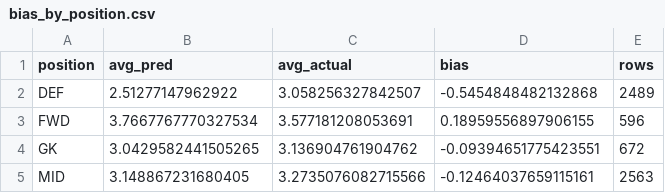
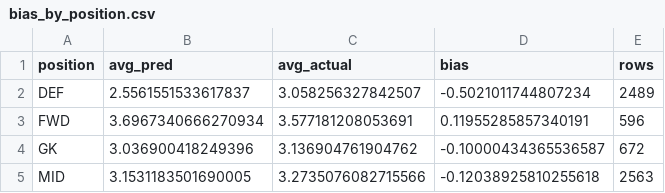
Before and after one commit to andrewkwon0804-web/fpl-analyzer, a CSV file: reports/bias_by_position.csv, drawn as a sheet.

```diff
--- a/reports/bias_by_position.csv
+++ b/reports/bias_by_position.csv
@@ -1,5 +1,5 @@
 position,avg_pred,avg_actual,bias,rows
-DEF,2.51277147962922,3.058256327842507,-0.5454848482132868,2489
-FWD,3.7667767770327534,3.577181208053691,0.18959556897906155,596
-GK,3.0429582441505265,3.136904761904762,-0.09394651775423551,672
-MID,3.148867231680405,3.2735076082715566,-0.12464037659115161,2563
+DEF,2.5561551533617837,3.058256327842507,-0.5021011744807234,2489
+FWD,3.6967340666270934,3.577181208053691,0.11955285857340191,596
+GK,3.036900418249396,3.136904761904762,-0.10000434365536587,672
+MID,3.1531183501690005,3.2735076082715566,-0.12038925810255618,2563
```
Also changed, not shown: reports/feature_importance.csv, reports/leakage_check.csv, 25 other files.
